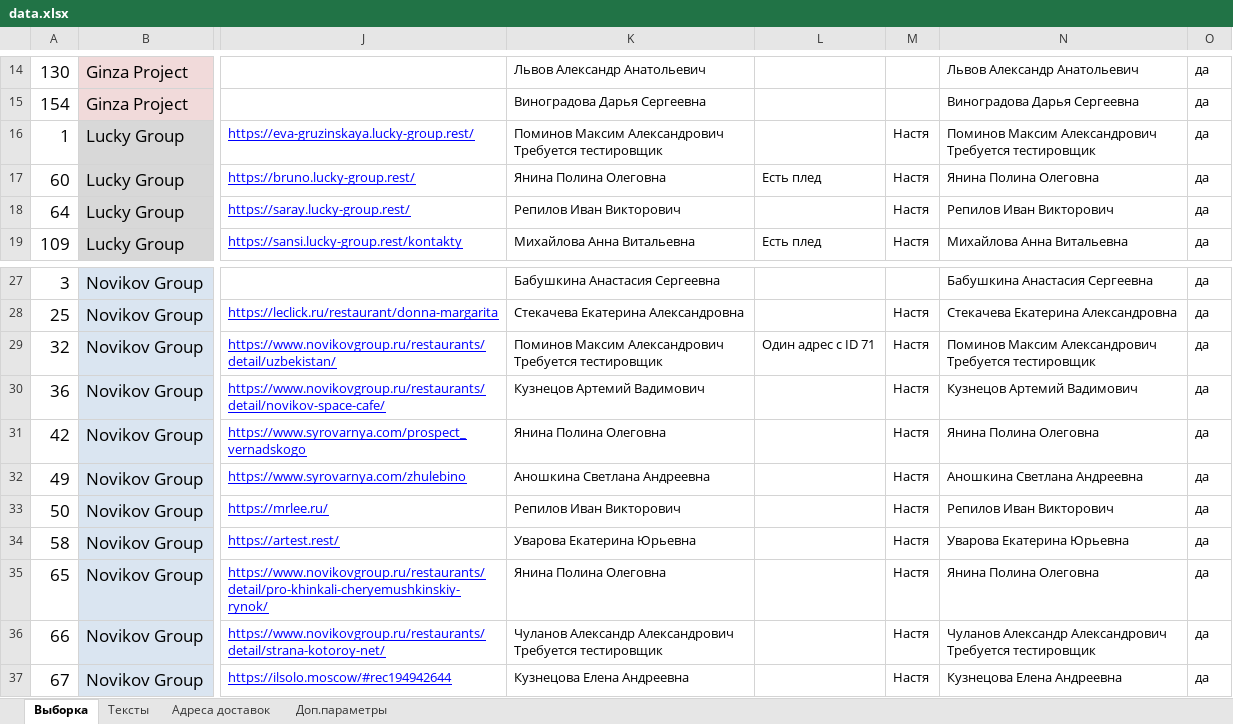
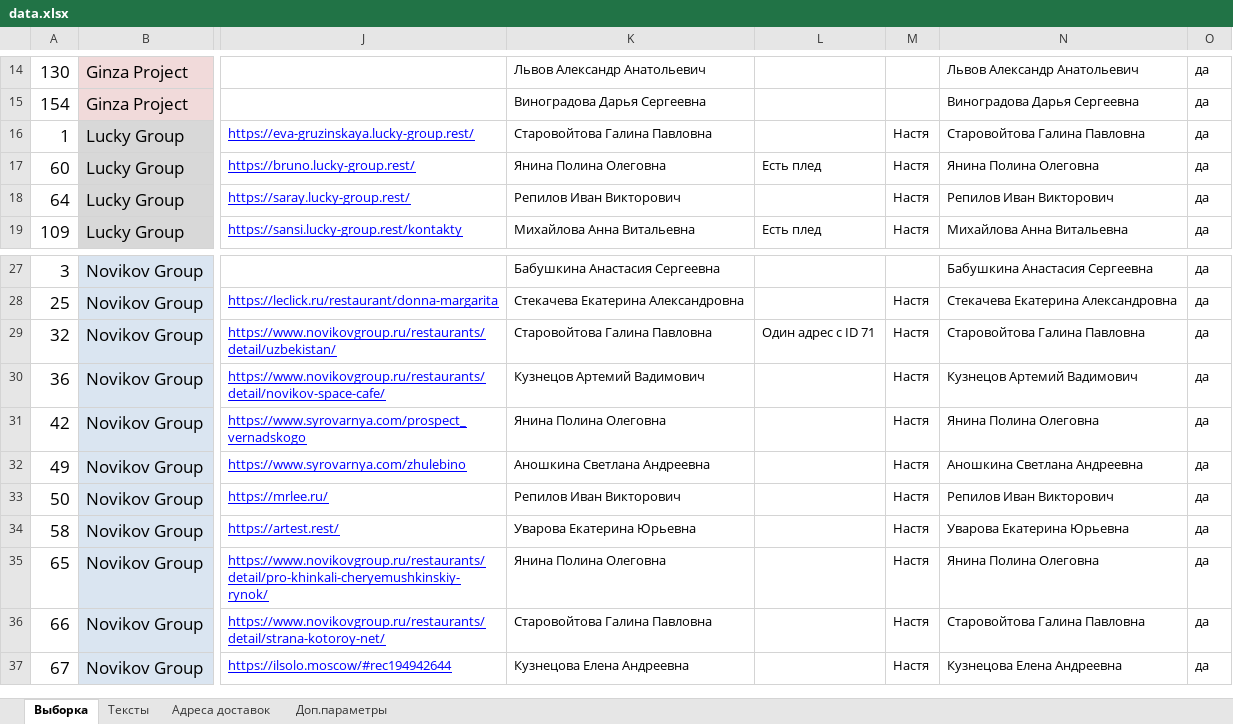
Before and after one commit to crowdtesting-ru/MS030925, an Excel workbook: data.xlsx, sheet Выборка, drawn as a sheet; only a part is shown, gaps mark what is left out; values as stored, in another font and other column widths than the file's, no borders; charts and pictures and conditional formats not drawn; ↵ is a line break in a cell; the diff names each change by its address in the sheet, - before the commit and + after, or states it on an @@ line.

Commit message:
Add files via upload

```diff
--- a/data.xlsx (sheet Выборка)
+++ b/data.xlsx (sheet Выборка)
-K16: Поминов Максим Александрович ↵ Требуется тестировщик
+K16: Старовойтова Галина Павловна
-N16: Поминов Максим Александрович ↵ Требуется тестировщик
+N16: Старовойтова Галина Павловна
-K29: Поминов Максим Александрович ↵ Требуется тестировщик
+K29: Старовойтова Галина Павловна
-N29: Поминов Максим Александрович ↵ Требуется тестировщик
+N29: Старовойтова Галина Павловна
-K36: Чуланов Александр Александрович ↵ Требуется тестировщик
+K36: Старовойтова Галина Павловна
-N36: Чуланов Александр Александрович ↵ Требуется тестировщик
+N36: Старовойтова Галина Павловна
```
